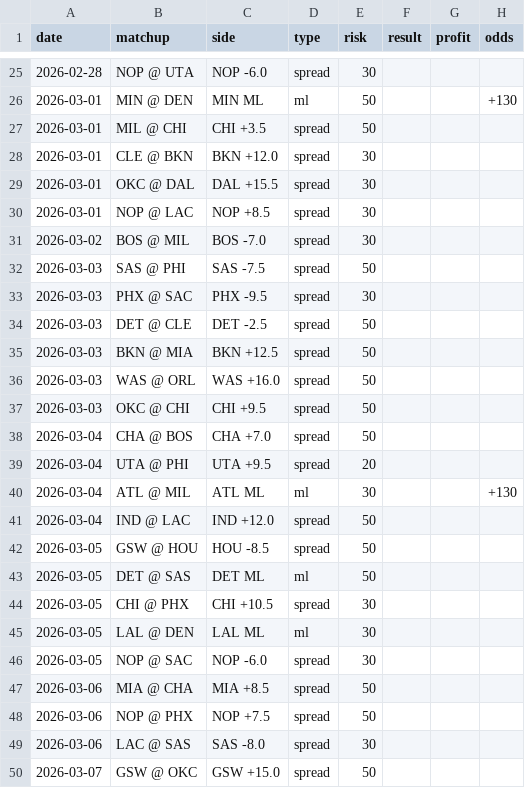
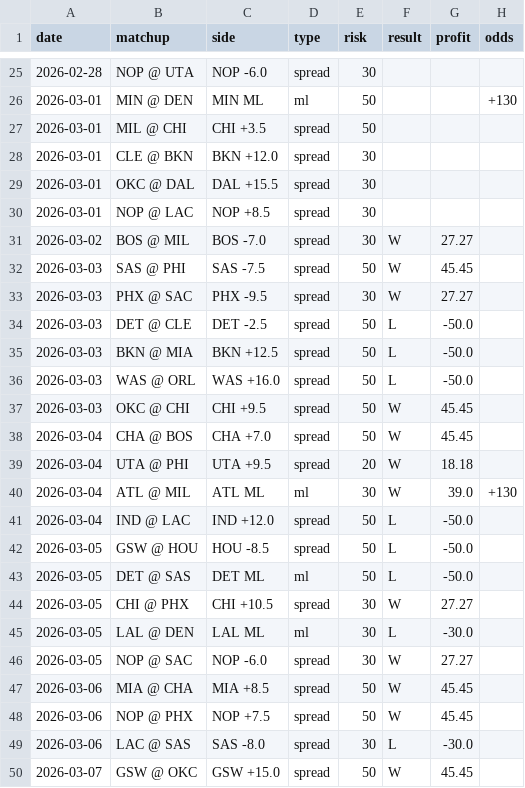
Before and after one commit to jack-more/nbasim, a CSV file: data/picks.csv, drawn as a sheet; only a part is shown, gaps mark what is left out.

```diff
--- a/data/picks.csv
+++ b/data/picks.csv
@@ -30,21 +30,21 @@ date,matchup,side,type,risk,result,profit,odds
 2026-03-01,NOP @ LAC,NOP +8.5,spread,30,,,
-2026-03-02,BOS @ MIL,BOS -7.0,spread,30,,,
-2026-03-03,SAS @ PHI,SAS -7.5,spread,50,,,
-2026-03-03,PHX @ SAC,PHX -9.5,spread,30,,,
-2026-03-03,DET @ CLE,DET -2.5,spread,50,,,
-2026-03-03,BKN @ MIA,BKN +12.5,spread,50,,,
-2026-03-03,WAS @ ORL,WAS +16.0,spread,50,,,
-2026-03-03,OKC @ CHI,CHI +9.5,spread,50,,,
-2026-03-04,CHA @ BOS,CHA +7.0,spread,50,,,
-2026-03-04,UTA @ PHI,UTA +9.5,spread,20,,,
-2026-03-04,ATL @ MIL,ATL ML,ml,30,,,+130
-2026-03-04,IND @ LAC,IND +12.0,spread,50,,,
-2026-03-05,GSW @ HOU,HOU -8.5,spread,50,,,
-2026-03-05,DET @ SAS,DET ML,ml,50,,,
-2026-03-05,CHI @ PHX,CHI +10.5,spread,30,,,
-2026-03-05,LAL @ DEN,LAL ML,ml,30,,,
-2026-03-05,NOP @ SAC,NOP -6.0,spread,30,,,
-2026-03-06,MIA @ CHA,MIA +8.5,spread,50,,,
-2026-03-06,NOP @ PHX,NOP +7.5,spread,50,,,
-2026-03-06,LAC @ SAS,SAS -8.0,spread,30,,,
-2026-03-07,GSW @ OKC,GSW +15.0,spread,50,,,
+2026-03-02,BOS @ MIL,BOS -7.0,spread,30,W,27.27,
+2026-03-03,SAS @ PHI,SAS -7.5,spread,50,W,45.45,
+2026-03-03,PHX @ SAC,PHX -9.5,spread,30,W,27.27,
+2026-03-03,DET @ CLE,DET -2.5,spread,50,L,-50.0,
+2026-03-03,BKN @ MIA,BKN +12.5,spread,50,L,-50.0,
+2026-03-03,WAS @ ORL,WAS +16.0,spread,50,L,-50.0,
+2026-03-03,OKC @ CHI,CHI +9.5,spread,50,W,45.45,
+2026-03-04,CHA @ BOS,CHA +7.0,spread,50,W,45.45,
+2026-03-04,UTA @ PHI,UTA +9.5,spread,20,W,18.18,
+2026-03-04,ATL @ MIL,ATL ML,ml,30,W,39.0,+130
+2026-03-04,IND @ LAC,IND +12.0,spread,50,L,-50.0,
+2026-03-05,GSW @ HOU,HOU -8.5,spread,50,L,-50.0,
+2026-03-05,DET @ SAS,DET ML,ml,50,L,-50.0,
+2026-03-05,CHI @ PHX,CHI +10.5,spread,30,W,27.27,
+2026-03-05,LAL @ DEN,LAL ML,ml,30,L,-30.0,
+2026-03-05,NOP @ SAC,NOP -6.0,spread,30,W,27.27,
+2026-03-06,MIA @ CHA,MIA +8.5,spread,50,W,45.45,
+2026-03-06,NOP @ PHX,NOP +7.5,spread,50,W,45.45,
+2026-03-06,LAC @ SAS,SAS -8.0,spread,30,L,-30.0,
+2026-03-07,GSW @ OKC,GSW +15.0,spread,50,W,45.45,
```
Also changed, not shown: 1 other file.
